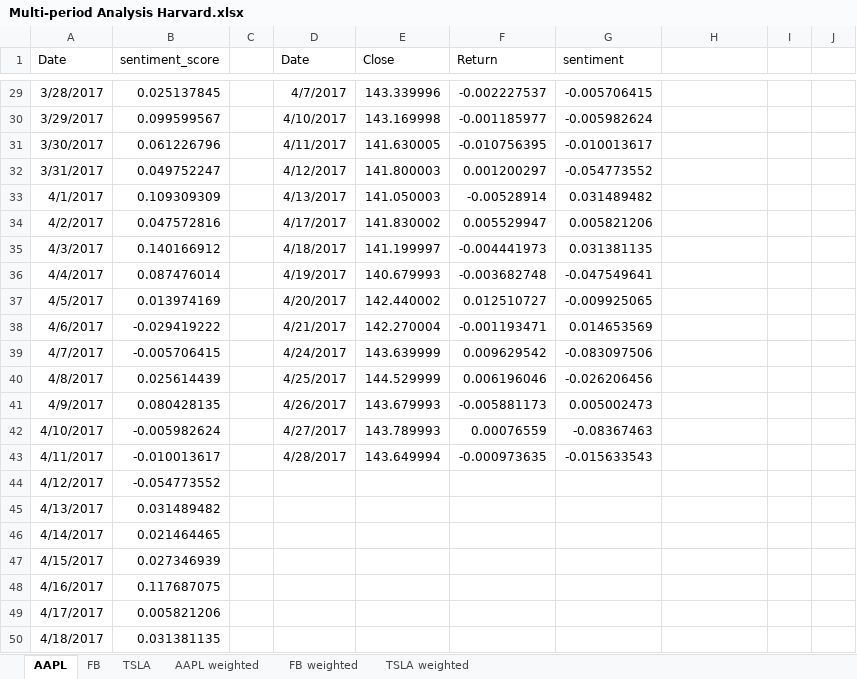
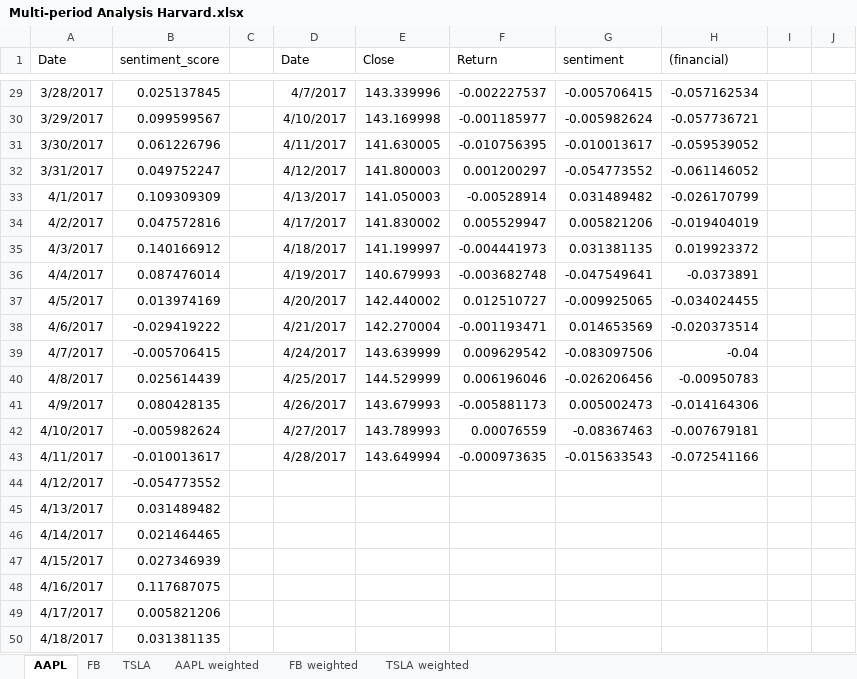
Before and after one commit to mpatnam/CSCIE63-Project, an Excel workbook: Results/Sentiment Analysis-1/Multi-period Analysis Harvard.xlsx, sheet AAPL, drawn as a sheet; only a part is shown, gaps mark what is left out; values as stored, in another font and other column widths than the file's, no borders; charts and pictures not drawn; the diff covers the shown part only; the diff names each change by its address in the sheet, - before the commit and + after, or states it on an @@ line.

```diff
--- a/Results/Sentiment Analysis-1/Multi-period Analysis Harvard.xlsx (sheet AAPL)
+++ b/Results/Sentiment Analysis-1/Multi-period Analysis Harvard.xlsx (sheet AAPL)
-H1: (empty)
+H1: (financial)
-H29 ((financial)): (empty)
+H29 ((financial)): -0.057162534
-H30 ((financial)): (empty)
+H30 ((financial)): -0.057736721
-H31 ((financial)): (empty)
+H31 ((financial)): -0.059539052
-H32 ((financial)): (empty)
+H32 ((financial)): -0.061146052
-H33 ((financial)): (empty)
+H33 ((financial)): -0.026170799
-H34 ((financial)): (empty)
+H34 ((financial)): -0.019404019
-H35 ((financial)): (empty)
+H35 ((financial)): 0.019923372
-H36 ((financial)): (empty)
+H36 ((financial)): -0.0373891
-H37 ((financial)): (empty)
+H37 ((financial)): -0.034024455
-H38 ((financial)): (empty)
+H38 ((financial)): -0.020373514
-H39 ((financial)): (empty)
+H39 ((financial)): -0.04
-H40 ((financial)): (empty)
+H40 ((financial)): -0.00950783
-H41 ((financial)): (empty)
+H41 ((financial)): -0.014164306
-H42 ((financial)): (empty)
+H42 ((financial)): -0.007679181
-H43 ((financial)): (empty)
+H43 ((financial)): -0.072541166
```
Also changed, not shown: 27 edited cells elsewhere in this sheet, charts or pictures, 1 other file.
